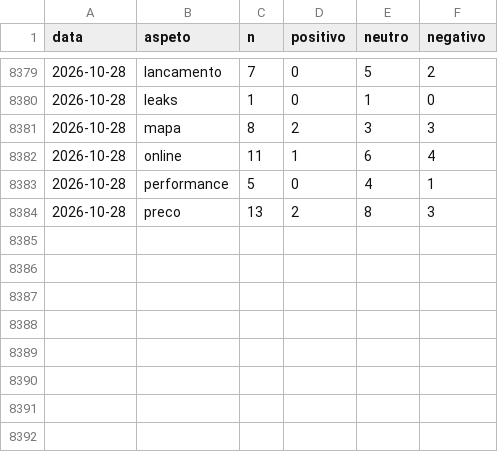
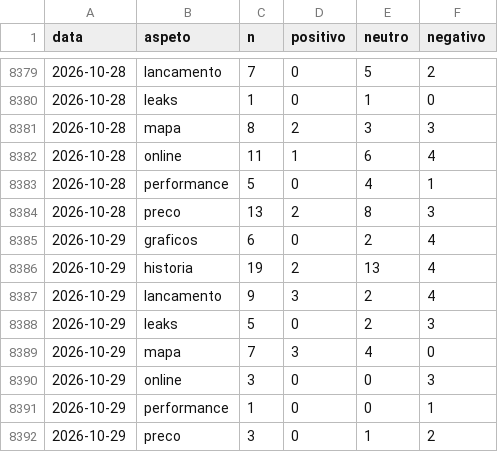
Before and after one commit to MiiguelSilvaa/gta6-hype, a CSV file: data/sentimento/aspetos.csv, drawn as a sheet; only a part is shown, gaps mark what is left out.

```diff
--- a/data/sentimento/aspetos.csv
+++ b/data/sentimento/aspetos.csv
@@ -8384 +8384,9 @@ data,aspeto,n,positivo,neutro,negativo
 2026-10-28,preco,13,2,8,3
+2026-10-29,graficos,6,0,2,4
+2026-10-29,historia,19,2,13,4
+2026-10-29,lancamento,9,3,2,4
+2026-10-29,leaks,5,0,2,3
+2026-10-29,mapa,7,3,4,0
+2026-10-29,online,3,0,0,3
+2026-10-29,performance,1,0,0,1
+2026-10-29,preco,3,0,1,2
```
Also changed, not shown: data/sentimento/diario.csv.
